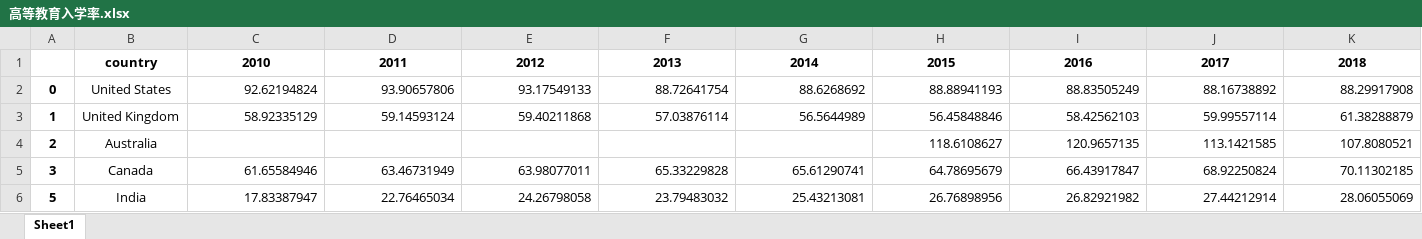
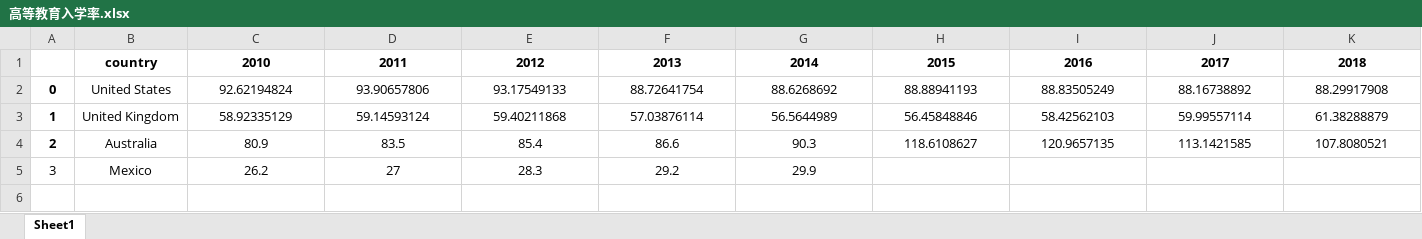
Before and after one commit to lympassion/MCM-ICM-Contest-2021, an Excel workbook: dataset/高等教育入学率.xlsx, sheet Sheet1, drawn as a sheet; values as stored, in another font and other column widths than the file's, no borders; the diff names each change by its address in the sheet, - before the commit and + after, or states it on an @@ line.

```diff
--- a/dataset/高等教育入学率.xlsx (sheet Sheet1)
+++ b/dataset/高等教育入学率.xlsx (sheet Sheet1)
-C2:K3 alignment: right
+C2:K3 alignment: center
-C4: (empty)
+C4: 80.9
-D4: (empty)
+D4: 83.5
-E4: (empty)
+E4: 85.4
-F4: (empty)
+F4: 86.6
-G4: (empty)
+G4: 90.3
-H4:K4 alignment: right
+H4:K4 alignment: center
-A5 bold: on
+A5 bold: off
-B5: Canada
+B5: Mexico
-C5: 61.65584946
+C5: 26.2
-C5:G5 alignment: right
+C5:G5 alignment: center
-D5: 63.46731949
+D5: 27
-E5: 63.98077011
+E5: 28.3
-F5: 65.33229828
+F5: 29.2
-G5: 65.61290741
+G5: 29.9
-H5: 64.78695679
+H5: (empty)
-I5: 66.43917847
+I5: (empty)
-J5: 68.92250824
+J5: (empty)
-K5: 70.11302185
+K5: (empty)
-row 6: 5 | India | 17.83387947 | 22.76465034 | 24.26798058 | 23.79483032 | 25.43213081 | 26.76898956 | 26.82921982 | 27.44212914 | 28.06055069
```
Also changed, not shown: dataset/国际留学生比例_10.xlsx, dataset/高等教育支出占GDP比例.xlsx, 9 other files.
